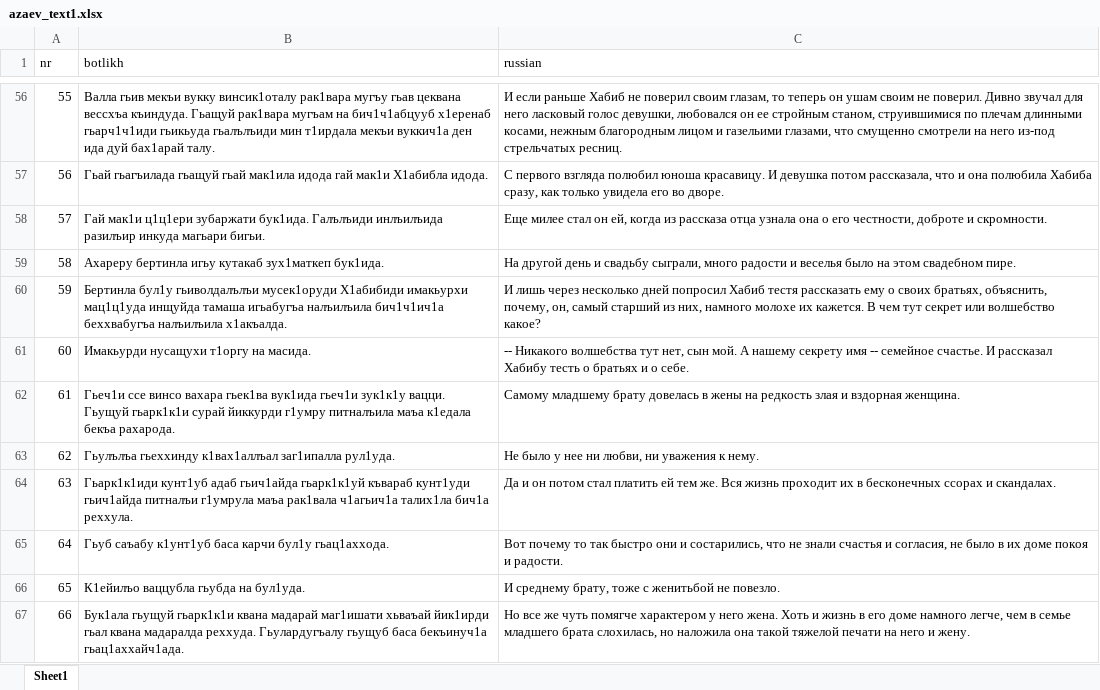
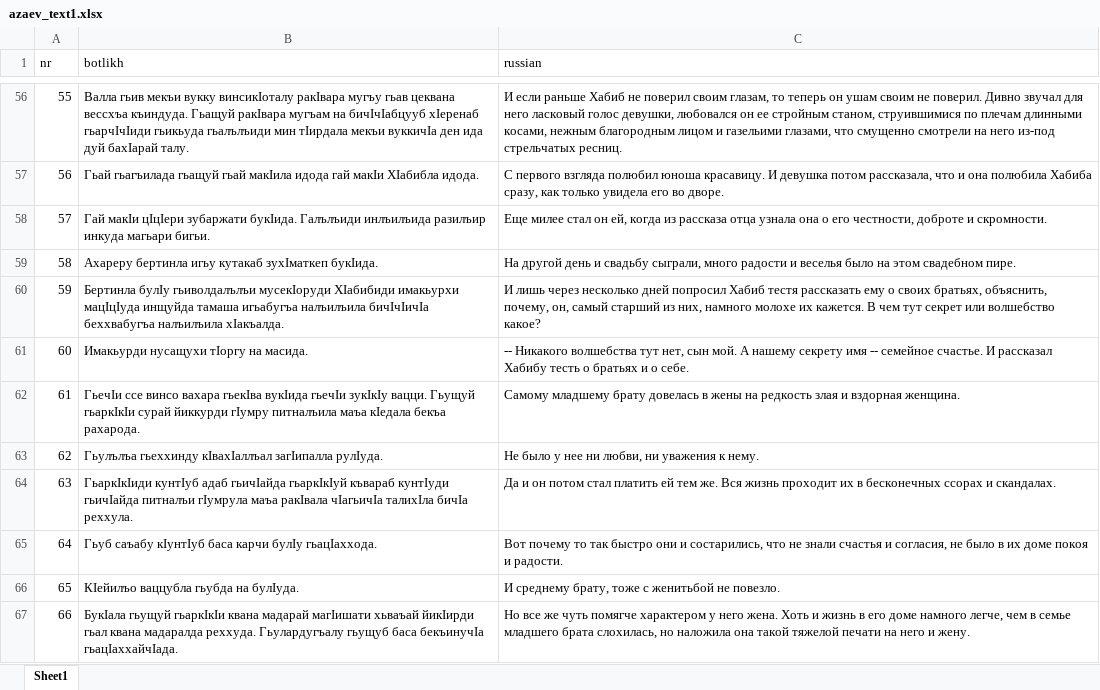
Before and after one commit to sverhees/botlikh_khabar, an Excel workbook: texts/azaev_text1.xlsx, sheet Sheet1, drawn as a sheet; only a part is shown, gaps mark what is left out; values as stored, in another font and other column widths than the file's, no borders; the diff covers the shown part only; the diff names each change by its address in the sheet, - before the commit and + after, or states it on an @@ line.

```diff
--- a/texts/azaev_text1.xlsx (sheet Sheet1)
+++ b/texts/azaev_text1.xlsx (sheet Sheet1)
-B56 (botlikh): …мекъи вукку винсик1оталу рак1вара мугъу гьав цеквана вессхъа къиндуда. Гьащуй рак1вара мугъам на бич1ч1абцууб х1еренаб гьарч1ч1иди гьикьуда гьалълъиди мин т1ирдала мекъи вуккич1а ден ида дуй бах1арай талу.
+B56 (botlikh): …мекъи вукку винсикIоталу ракIвара мугъу гьав цеквана вессхъа къиндуда. Гьащуй ракIвара мугъам на бичIчIабцууб хIеренаб гьарчIчIиди гьикьуда гьалълъиди мин тIирдала мекъи вуккичIа ден ида дуй бахIарай талу.
-B57 (botlikh): …гьащуй гьай мак1ила идода гай мак1и Х1абибла идода.
+B57 (botlikh): …гьащуй гьай макIила идода гай макIи ХIабибла идода.
-B58 (botlikh): Гай мак1и ц1ц1ери зубаржати бук1ида. Галълъиди инлъилъида…
+B58 (botlikh): Гай макIи цIцIери зубаржати букIида. Галълъиди инлъилъида…
-B59 (botlikh): …игьу кутакаб зух1маткеп бук1ида.
+B59 (botlikh): …игьу кутакаб зухIматкеп букIида.
-B60 (botlikh): Бертинла бул1у гьиволдалълъи мусек1оруди Х1абибиди имакьурхи мац1ц1уда инщуйда тамаша игьабугъа налъилъила бич1ч1ич1а беххвабугъа налъилъила х1акъалда.
+B60 (botlikh): Бертинла булIу гьиволдалълъи мусекIоруди ХIабибиди имакьурхи мацIцIуда инщуйда тамаша игьабугъа налъилъила бичIчIичIа беххвабугъа налъилъила хIакъалда.
-B61 (botlikh): Имакьурди нусащухи т1оргу на масида.
+B61 (botlikh): Имакьурди нусащухи тIоргу на масида.
-B62 (botlikh): Гьеч1и ссе винсо вахара гьек1ва вук1ида гьеч1и зук1к1у вацци. Гьущуй гьарк1к1и сурай йиккурди г1умру питналъила маъа к1едала бекъа рахарода.
+B62 (botlikh): ГьечIи ссе винсо вахара гьекIва вукIида гьечIи зукIкIу вацци. Гьущуй гьаркIкIи сурай йиккурди гIумру питналъила маъа кIедала бекъа рахарода.
-B63 (botlikh): Гьулълъа гьеххинду к1вах1аллъал заг1ипалла рул1уда.
+B63 (botlikh): Гьулълъа гьеххинду кIвахIаллъал загIипалла рулIуда.
-B64 (botlikh): Гьарк1к1иди кунт1уб адаб гьич1айда гьарк1к1уй къвараб кунт1уди гьич1айда питналъи г1умрула маъа рак1вала ч1агьич1а талих1ла бич1а реххула.
+B64 (botlikh): ГьаркIкIиди кунтIуб адаб гьичIайда гьаркIкIуй къвараб кунтIуди гьичIайда питналъи гIумрула маъа ракIвала чIагьичIа талихIла бичIа реххула.
-B65 (botlikh): Гьуб саъабу к1унт1уб баса карчи бул1у гьац1аххода.
+B65 (botlikh): Гьуб саъабу кIунтIуб баса карчи булIу гьацIаххода.
-B66 (botlikh): К1ейилъо ваццубла гьубда на бул1уда.
+B66 (botlikh): КIейилъо ваццубла гьубда на булIуда.
-B67 (botlikh): Бук1ала гьущуй гьарк1к1и квана мадарай маг1ишати хьваъай йик1ирди гьал квана мадаралда реххуда. Гьулардугъалу гьущуб баса бекъинуч1а гьац1аххайч1ада.
+B67 (botlikh): БукIала гьущуй гьаркIкIи квана мадарай магIишати хьваъай йикIирди гьал квана мадаралда реххуда. Гьулардугъалу гьущуб баса бекъинучIа гьацIаххайчIада.
```
Also changed, not shown: 66 edited cells elsewhere in this sheet, texts/brick.xlsx, texts/lamb.xlsx, 13 other files.
